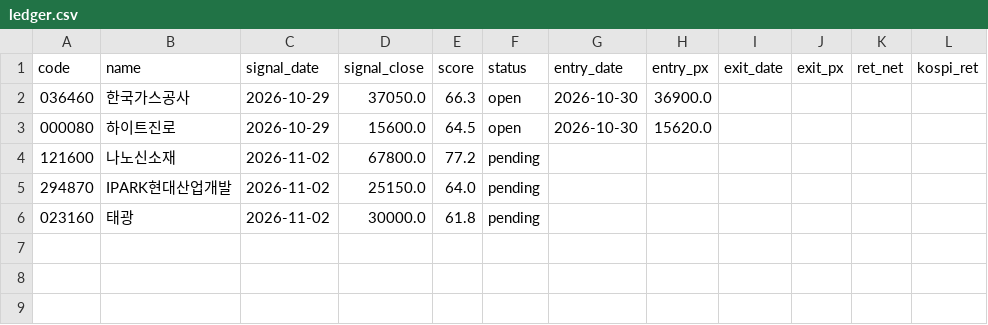
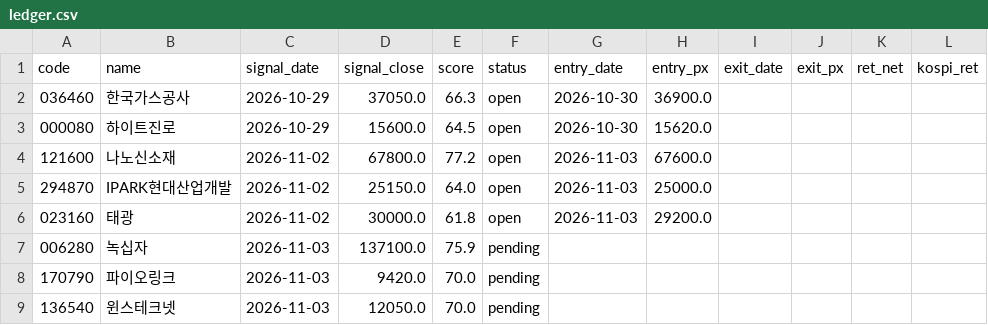
Before and after one commit to dydwns135135/-, a CSV file: paper/ledger.csv, drawn as a sheet.

```diff
--- a/paper/ledger.csv
+++ b/paper/ledger.csv
@@ -3,4 +3,7 @@
 000080,하이트진로,2026-10-29,15600.0,64.5,open,2026-10-30,15620.0,,,,
-121600,나노신소재,2026-11-02,67800.0,77.2,pending,,,,,,
-294870,IPARK현대산업개발,2026-11-02,25150.0,64.0,pending,,,,,,
-023160,태광,2026-11-02,30000.0,61.8,pending,,,,,,
+121600,나노신소재,2026-11-02,67800.0,77.2,open,2026-11-03,67600.0,,,,
+294870,IPARK현대산업개발,2026-11-02,25150.0,64.0,open,2026-11-03,25000.0,,,,
+023160,태광,2026-11-02,30000.0,61.8,open,2026-11-03,29200.0,,,,
+006280,녹십자,2026-11-03,137100.0,75.9,pending,,,,,,
+170790,파이오링크,2026-11-03,9420.0,70.0,pending,,,,,,
+136540,윈스테크넷,2026-11-03,12050.0,70.0,pending,,,,,,
```
